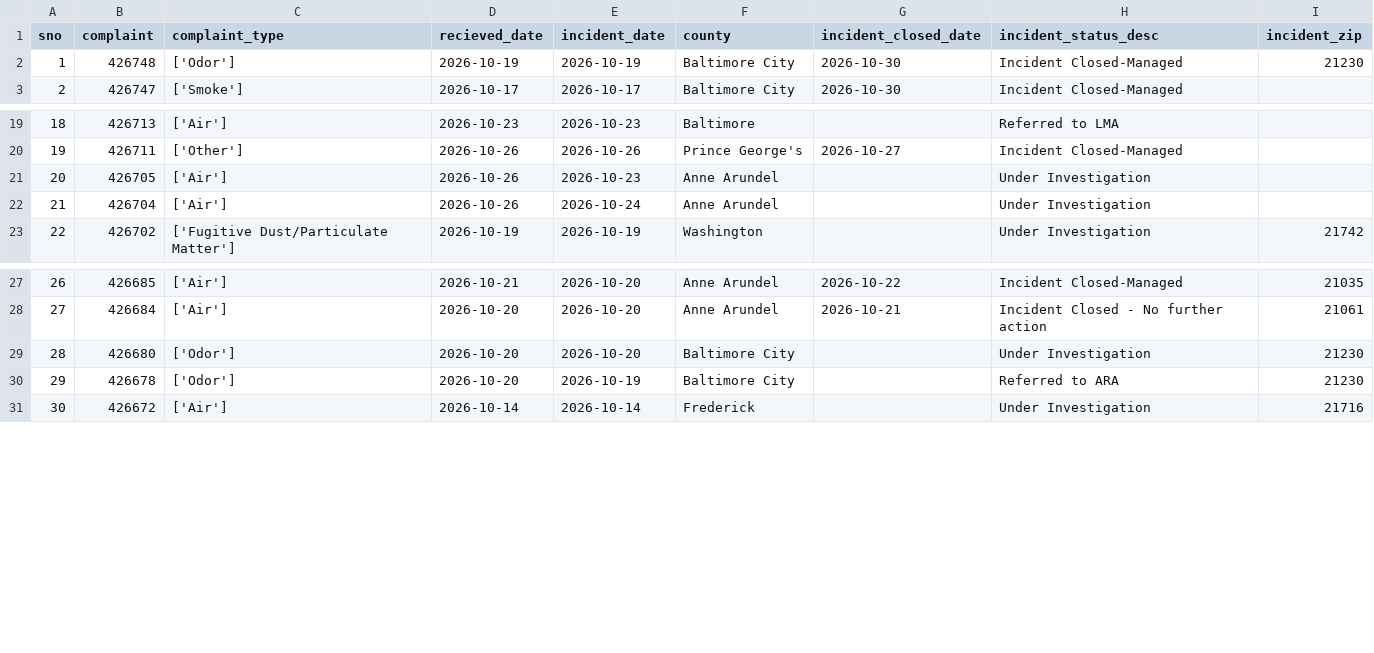
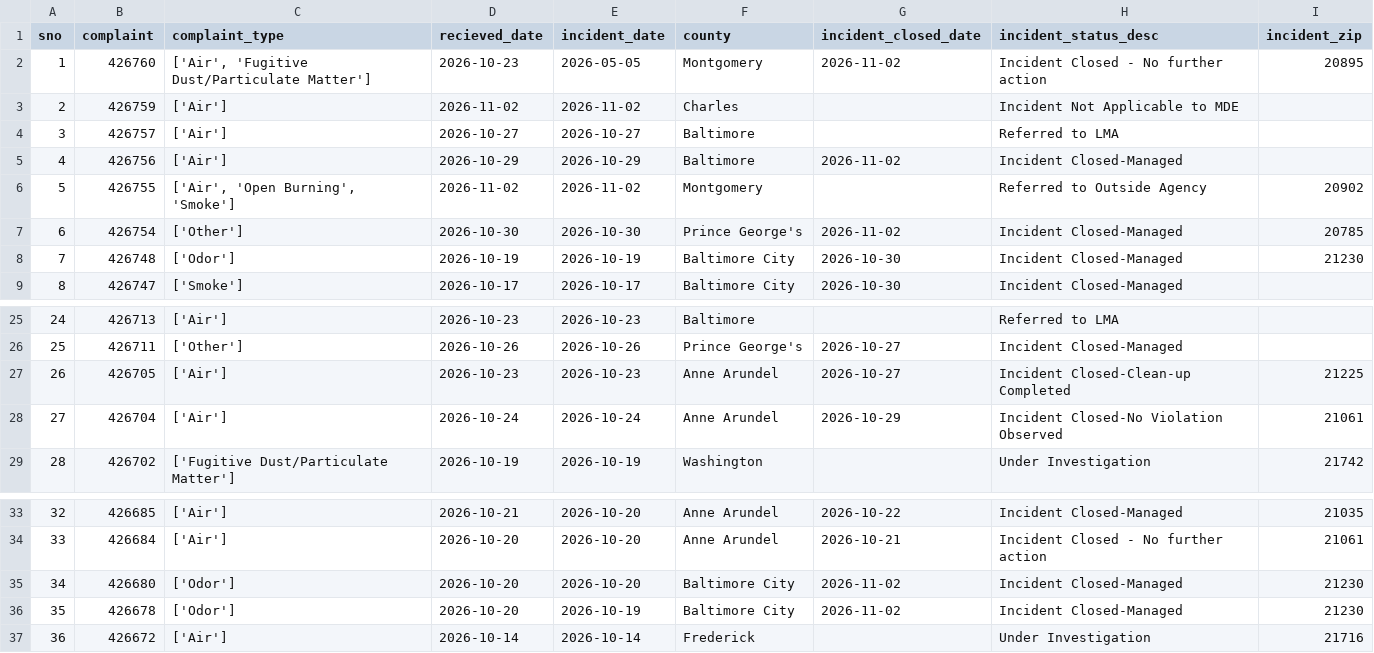
Before and after one commit to anastasiajourno/live_pipeline, a CSV file: exported_data/all_complaints.csv, drawn as a sheet; only a part is shown, gaps mark what is left out; addresses are those after the commit; the diff names each change by its address in the sheet, - before the commit and + after, or states it on an @@ line.

Commit message:
Automated commit from GitHub Actions

```diff
--- a/exported_data/all_complaints.csv
+++ b/exported_data/all_complaints.csv
+row 2: 1 | 426760 | ['Air', 'Fugitive Dust/Particulate Matter'] | 2026-10-23 | 2026-05-05 | Montgomery | 2026-11-02 | Incident Closed - No further action | 20895
+row 3: 2 | 426759 | ['Air'] | 2026-11-02 | 2026-11-02 | Charles |  | Incident Not Applicable to MDE
+row 4: 3 | 426757 | ['Air'] | 2026-10-27 | 2026-10-27 | Baltimore |  | Referred to LMA
+row 5: 4 | 426756 | ['Air'] | 2026-10-29 | 2026-10-29 | Baltimore | 2026-11-02 | Incident Closed-Managed
+row 6: 5 | 426755 | ['Air', 'Open Burning', 'Smoke'] | 2026-11-02 | 2026-11-02 | Montgomery |  | Referred to Outside Agency | 20902
+row 7: 6 | 426754 | ['Other'] | 2026-10-30 | 2026-10-30 | Prince George's | 2026-11-02 | Incident Closed-Managed | 20785
@@ column A (sno) renumbered from row 8 down @@
-D27 (recieved_date): 2026-10-26
+D27 (recieved_date): 2026-10-23
-G27 (incident_closed_date): (empty)
+G27 (incident_closed_date): 2026-10-27
-H27 (incident_status_desc): Under Investigation
+H27 (incident_status_desc): Incident Closed-Clean-up Completed
-I27 (incident_zip): (empty)
+I27 (incident_zip): 21225
-D28 (recieved_date): 2026-10-26
+D28 (recieved_date): 2026-10-24
-G28 (incident_closed_date): (empty)
+G28 (incident_closed_date): 2026-10-29
-H28 (incident_status_desc): Under Investigation
+H28 (incident_status_desc): Incident Closed-No Violation Observed
-I28 (incident_zip): (empty)
+I28 (incident_zip): 21061
-G35:G36 (incident_closed_date): (empty)
+G35:G36 (incident_closed_date): 2026-11-02
-H35 (incident_status_desc): Under Investigation
+H35 (incident_status_desc): Incident Closed-Managed
-H36 (incident_status_desc): Referred to ARA
+H36 (incident_status_desc): Incident Closed-Managed
```
Also changed, not shown: exported_data/complaint_type_frequency.csv, exported_data/county_frequency.csv, 1 other file.
